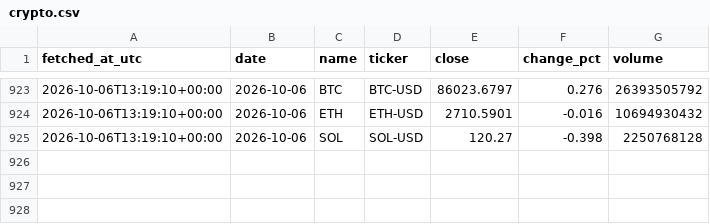
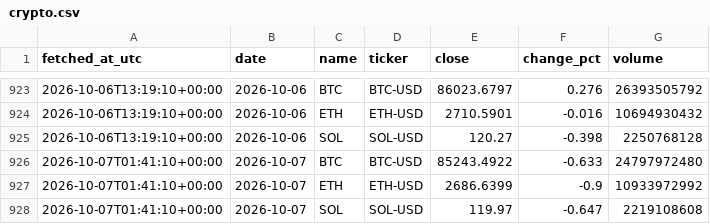
Before and after one commit to DSmarc7/daily-quant-log, a CSV file: market-tracker/data/crypto.csv, drawn as a sheet; only a part is shown, gaps mark what is left out.

```diff
--- a/market-tracker/data/crypto.csv
+++ b/market-tracker/data/crypto.csv
@@ -925 +925,4 @@ fetched_at_utc,date,name,ticker,close,change_pct,volume
 2026-10-06T13:19:10+00:00,2026-10-06,SOL,SOL-USD,120.27,-0.398,2250768128
+2026-10-07T01:41:10+00:00,2026-10-07,BTC,BTC-USD,85243.4922,-0.633,24797972480
+2026-10-07T01:41:10+00:00,2026-10-07,ETH,ETH-USD,2686.6399,-0.9,10933972992
+2026-10-07T01:41:10+00:00,2026-10-07,SOL,SOL-USD,119.97,-0.647,2219108608
```
Also changed, not shown: market-tracker/data/fx.csv, market-tracker/data/indices.csv, 1 other file.
